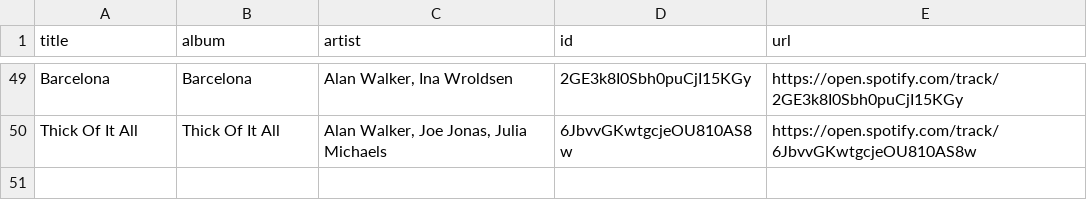
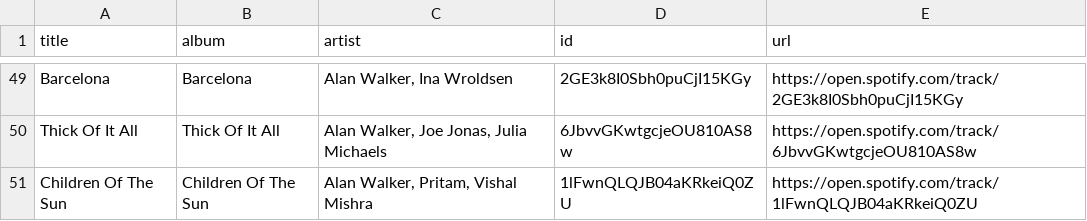
Before and after one commit to unex/dews_beats, a CSV file: playlists/Walker Radio by Alan Walker.csv, drawn as a sheet; only a part is shown, gaps mark what is left out; the diff names each change by its address in the sheet, - before the commit and + after, or states it on an @@ line.

```diff
--- a/playlists/Walker Radio by Alan Walker.csv
+++ b/playlists/Walker Radio by Alan Walker.csv
+row 51: Children Of The Sun | Children Of The Sun | Alan Walker, Pritam, Vishal Mishra | 1lFwnQLQJB04aKRkeiQ0ZU | https://open.spotify.com/track/1lFwnQLQJB04aKRkeiQ0ZU
```
Also changed, not shown: Saved Songs.csv, playlists/Chill Tracks.csv, 8 other files.
